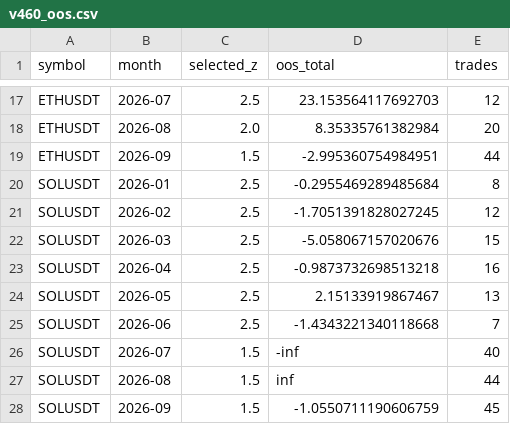
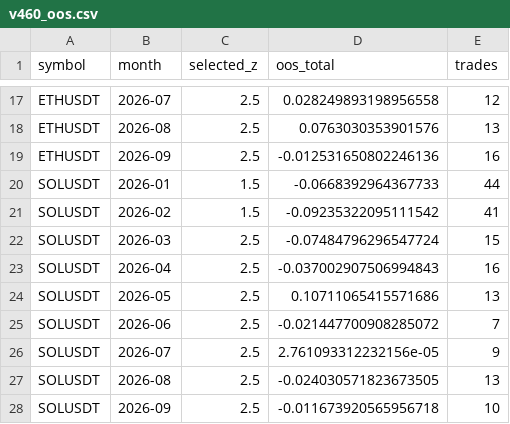
Before and after one commit to miaranarm/scalp_lab, a CSV file: results/v460_oos.csv, drawn as a sheet; only a part is shown, gaps mark what is left out; the diff covers the shown part only; the diff names each change by its address in the sheet, - before the commit and + after, or states it on an @@ line.

```diff
--- a/results/v460_oos.csv
+++ b/results/v460_oos.csv
-D17 (oos_total): 23.153564117692703
+D17 (oos_total): 0.028249893198956558
-C18 (selected_z): 2.0
+C18 (selected_z): 2.5
-D18 (oos_total): 8.35335761382984
+D18 (oos_total): 0.0763030353901576
-E18 (trades): 20
+E18 (trades): 13
-C19 (selected_z): 1.5
+C19 (selected_z): 2.5
-D19 (oos_total): -2.995360754984951
+D19 (oos_total): -0.012531650802246136
-E19 (trades): 44
+E19 (trades): 16
-C20:C21 (selected_z): 2.5
+C20:C21 (selected_z): 1.5
-D20 (oos_total): -0.2955469289485684
+D20 (oos_total): -0.0668392964367733
-E20 (trades): 8
+E20 (trades): 44
-D21 (oos_total): -1.7051391828027245
+D21 (oos_total): -0.09235322095111542
-E21 (trades): 12
+E21 (trades): 41
-D22 (oos_total): -5.058067157020676
+D22 (oos_total): -0.07484796296547724
-D23 (oos_total): -0.9873732698513218
+D23 (oos_total): -0.037002907506994843
-D24 (oos_total): 2.15133919867467
+D24 (oos_total): 0.10711065415571686
-D25 (oos_total): -1.4343221340118668
+D25 (oos_total): -0.021447700908285072
-C26:C28 (selected_z): 1.5
+C26:C28 (selected_z): 2.5
-D26 (oos_total): -inf
+D26 (oos_total): 2.761093312232156e-05
-E26 (trades): 40
+E26 (trades): 9
-D27 (oos_total): inf
+D27 (oos_total): -0.024030571823673505
-E27 (trades): 44
+E27 (trades): 13
-D28 (oos_total): -1.0550711190606759
+D28 (oos_total): -0.011673920565956718
-E28 (trades): 45
+E28 (trades): 10
```
Also changed, not shown: 1 added row, 1 removed row and 36 edited cells elsewhere in this file, 3 other files.
